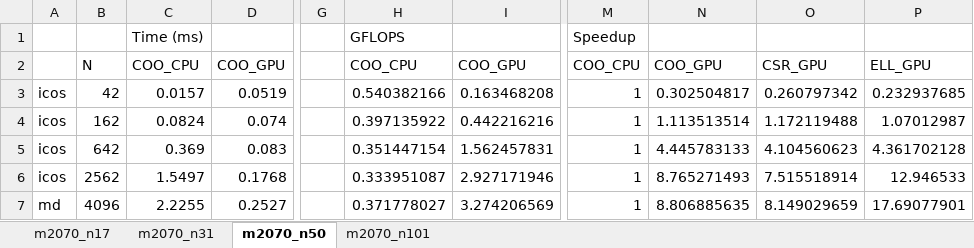
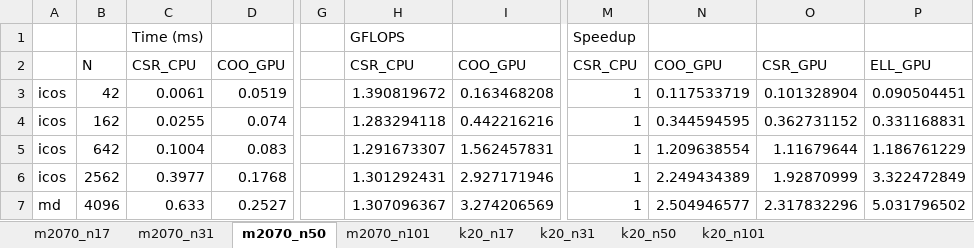
Before and after one commit to bollig/Karen, an Excel workbook: latex/gpu_content/cascade_spmv/spmv_benchmarks.xlsx, sheet m2070_n50, drawn as a sheet; only a part is shown, gaps mark what is left out; values as stored, in another font and other column widths than the file's, no borders; charts and pictures not drawn; the diff covers the shown part only; the diff names each change by its address in the sheet, - before the commit and + after, or states it on an @@ line.

```diff
--- a/latex/gpu_content/cascade_spmv/spmv_benchmarks.xlsx (sheet m2070_n50)
+++ b/latex/gpu_content/cascade_spmv/spmv_benchmarks.xlsx (sheet m2070_n50)
+sheet tab: k20_n17
+sheet tab: k20_n31
+sheet tab: k20_n50
+sheet tab: k20_n101
-C2: COO_CPU
+C2: CSR_CPU
-H2: COO_CPU
+H2: CSR_CPU
-M2: COO_CPU
+M2: CSR_CPU
-C3: 0.0157
+C3: 0.0061
-H3: 0.540382166
+H3: 1.390819672
-N3: 0.302504817
+N3: 0.117533719
-O3: 0.260797342
+O3: 0.101328904
-P3: 0.232937685
+P3: 0.090504451
-C4: 0.0824
+C4: 0.0255
-H4: 0.397135922
+H4: 1.283294118
-N4: 1.113513514
+N4: 0.344594595
-O4: 1.172119488
+O4: 0.362731152
-P4: 1.07012987
+P4: 0.331168831
-C5: 0.369
+C5: 0.1004
-H5: 0.351447154
+H5: 1.291673307
-N5: 4.445783133
+N5: 1.209638554
-O5: 4.104560623
+O5: 1.11679644
-P5: 4.361702128
+P5: 1.186761229
-C6: 1.5497
+C6: 0.3977
-H6: 0.333951087
+H6: 1.301292431
-N6: 8.765271493
+N6: 2.249434389
-O6: 7.515518914
+O6: 1.92870999
-P6: 12.946533
+P6: 3.322472849
-C7: 2.2255
+C7: 0.633
-H7: 0.371778027
+H7: 1.307096367
-N7: 8.806885635
+N7: 2.504946577
-O7: 8.149029659
+O7: 2.317832296
-P7: 17.69077901
+P7: 5.031796502
```
Also changed, not shown: 50 edited cells elsewhere in this sheet, sheet m2070_n31, sheet m2070_n101, sheet m2070_n17, charts or pictures.
